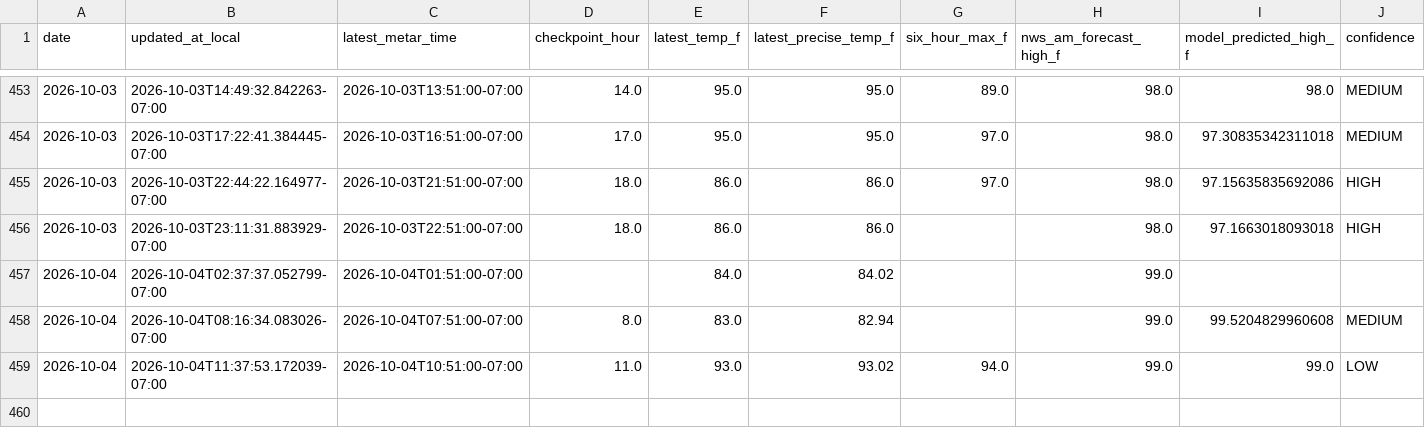
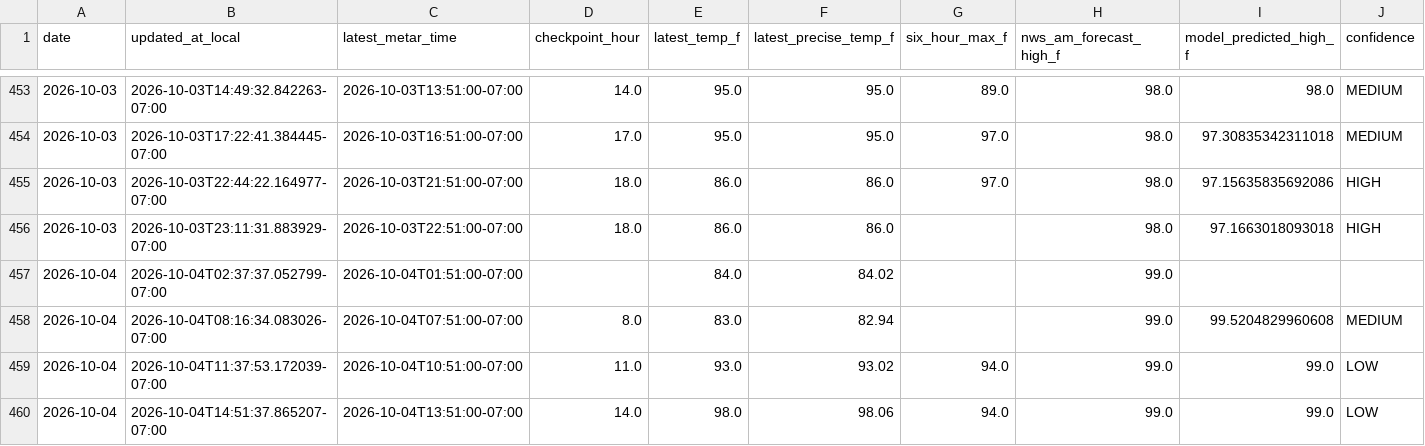
Before and after one commit to capecodbeachgirl/kphx-live-model, a CSV file: data/live/kphx_live_history.csv, drawn as a sheet; only a part is shown, gaps mark what is left out; rows hold the shown columns only; the diff names each change by its address in the sheet, - before the commit and + after, or states it on an @@ line.

```diff
--- a/data/live/kphx_live_history.csv
+++ b/data/live/kphx_live_history.csv
+row 460: 2026-10-04 | 2026-10-04T14:51:37.865207-07:00 | 2026-10-04T13:51:00-07:00 | 14.0 | 98.0 | 98.06 | 94.0 | 99.0 | 99.0 | LOW
```
Also changed, not shown: data/live/KPHX_MODEL_history.csv, 2 other files.
